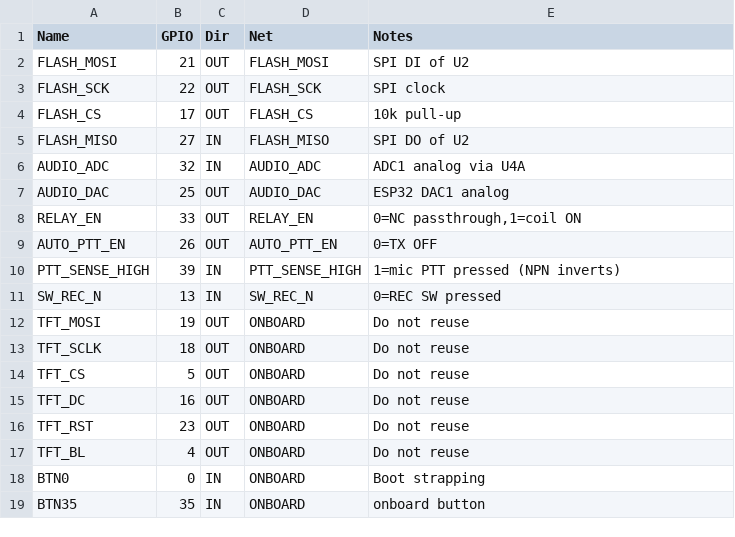
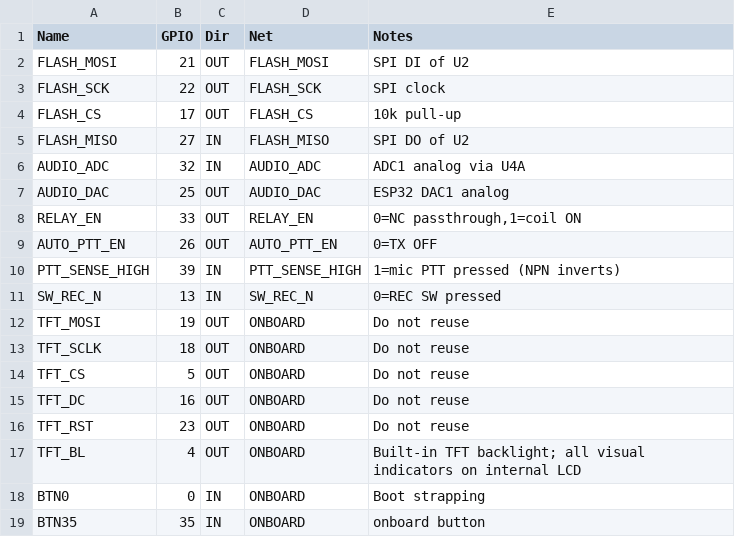
Before and after one commit to T-labDevelopment/Voice_Memory, a CSV file: hardware/kicad/voicememory_tdisplay/pinmap.csv, drawn as a sheet.

Commit message:
docs(tdisplay): require onboard TFT-only operational indications

```diff
--- a/hardware/kicad/voicememory_tdisplay/pinmap.csv
+++ b/hardware/kicad/voicememory_tdisplay/pinmap.csv
@@ -16,3 +16,3 @@ Name,GPIO,Dir,Net,Notes
 "TFT_RST","23","OUT","ONBOARD","Do not reuse"
-"TFT_BL","4","OUT","ONBOARD","Do not reuse"
+"TFT_BL","4","OUT","ONBOARD","Built-in TFT backlight; all visual indicators on internal LCD"
 "BTN0","0","IN","ONBOARD","Boot strapping"
```
